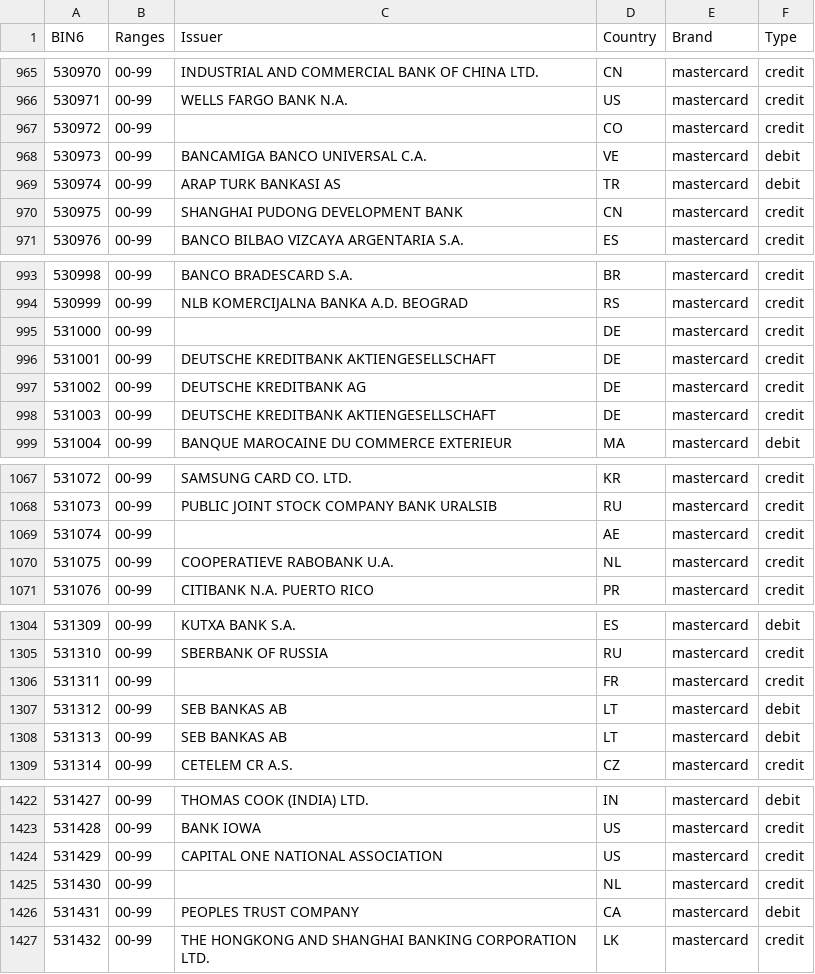
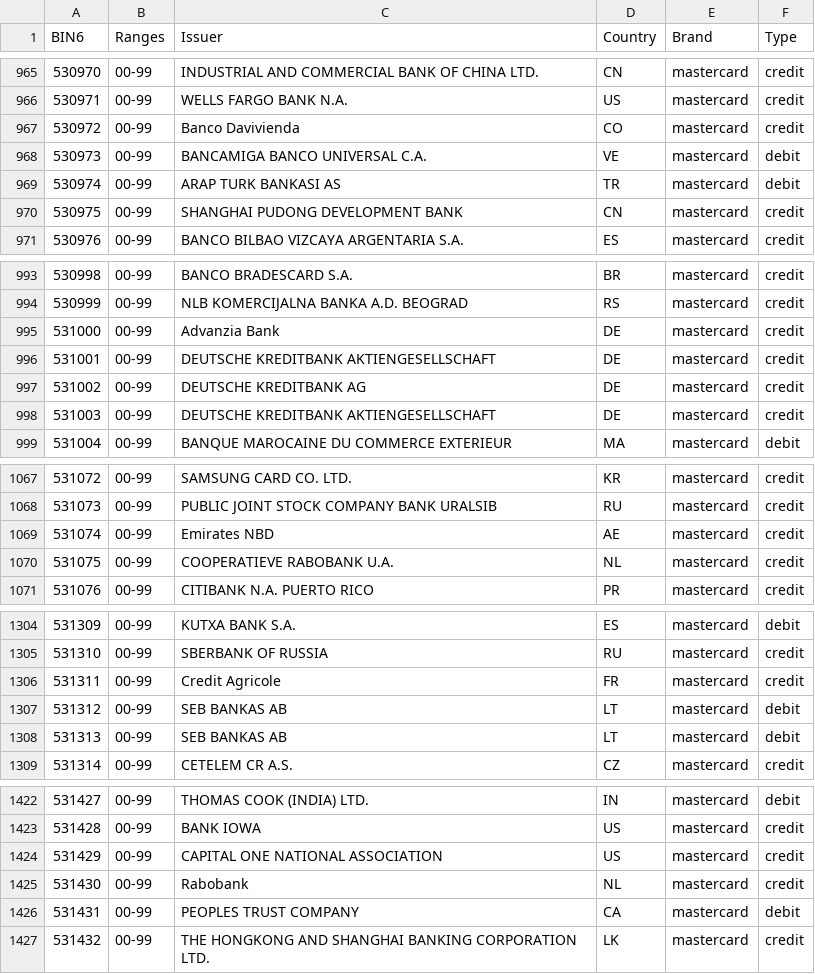
Before and after one commit to Wayproyect/openbiin, a CSV file: functions/data/53.csv, drawn as a sheet; only a part is shown, gaps mark what is left out; the diff covers the shown part only.

```diff
--- a/functions/data/53.csv
+++ b/functions/data/53.csv
@@ -966,3 +966,3 @@ BIN6,Ranges,Issuer,Country,Brand,Type
 530971,00-99,WELLS FARGO BANK N.A.,US,mastercard,credit
-530972,00-99,,CO,mastercard,credit
+530972,00-99,Banco Davivienda,CO,mastercard,credit
 530973,00-99,BANCAMIGA BANCO UNIVERSAL C.A.,VE,mastercard,debit
@@ -994,3 +994,3 @@ BIN6,Ranges,Issuer,Country,Brand,Type
 530999,00-99,NLB KOMERCIJALNA BANKA A.D. BEOGRAD,RS,mastercard,credit
-531000,00-99,,DE,mastercard,credit
+531000,00-99,Advanzia Bank,DE,mastercard,credit
 531001,00-99,DEUTSCHE KREDITBANK AKTIENGESELLSCHAFT,DE,mastercard,credit
@@ -1068,3 +1068,3 @@ BIN6,Ranges,Issuer,Country,Brand,Type
 531073,00-99,PUBLIC JOINT STOCK COMPANY BANK URALSIB,RU,mastercard,credit
-531074,00-99,,AE,mastercard,credit
+531074,00-99,Emirates NBD,AE,mastercard,credit
 531075,00-99,COOPERATIEVE RABOBANK U.A.,NL,mastercard,credit
@@ -1305,3 +1305,3 @@ BIN6,Ranges,Issuer,Country,Brand,Type
 531310,00-99,SBERBANK OF RUSSIA,RU,mastercard,credit
-531311,00-99,,FR,mastercard,credit
+531311,00-99,Credit Agricole,FR,mastercard,credit
 531312,00-99,SEB BANKAS AB,LT,mastercard,debit
@@ -1424,3 +1424,3 @@ BIN6,Ranges,Issuer,Country,Brand,Type
 531429,00-99,CAPITAL ONE NATIONAL ASSOCIATION,US,mastercard,credit
-531430,00-99,,NL,mastercard,credit
+531430,00-99,Rabobank,NL,mastercard,credit
 531431,00-99,PEOPLES TRUST COMPANY,CA,mastercard,debit
```
Also changed, not shown: 5 edited cells elsewhere in this file.
